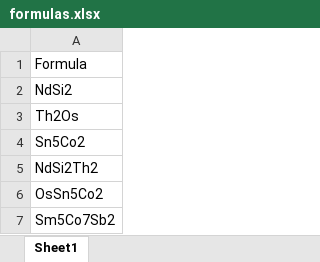
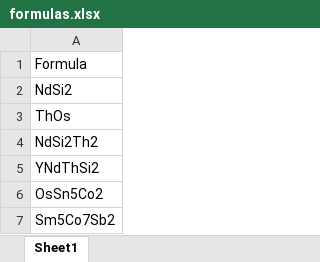
Before and after one commit to bobleesj/composition-analyzer-featurizer, an Excel workbook: formulas.xlsx, sheet Sheet1, drawn as a sheet; values as stored, in another font and other column widths than the file's, no borders; removed rows and columns are numbered as before the commit, all else as after; the diff names each change by its address in the sheet, - before the commit and + after, or states it on an @@ line.

```diff
--- a/formulas.xlsx (sheet Sheet1)
+++ b/formulas.xlsx (sheet Sheet1)
-A3: Th2Os
+A3: ThOs
-row 4: Sn5Co2
+row 5: YNdThSi2
```
Also changed, not shown: 54 other files.
